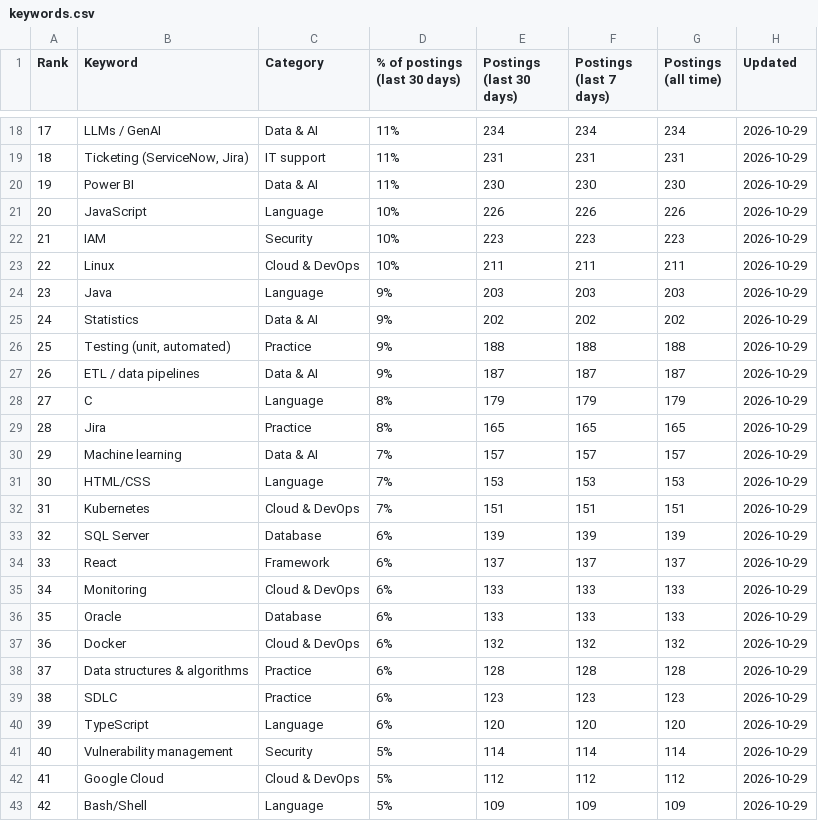
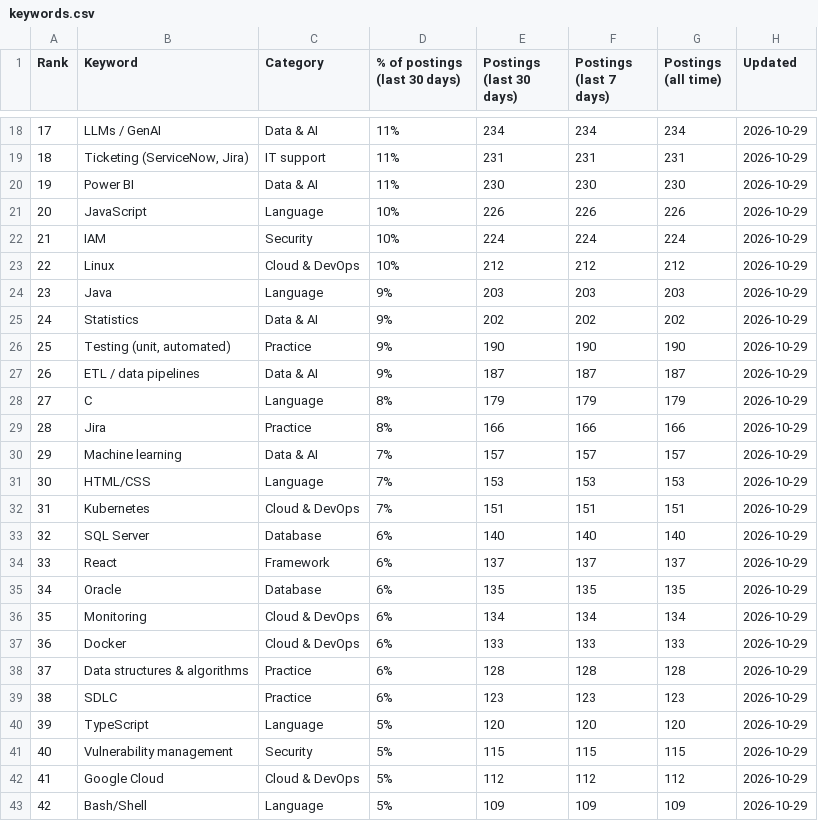
Before and after one commit to sagarh12/canada-jobs-feed, a CSV file: feed/keywords.csv, drawn as a sheet; only a part is shown, gaps mark what is left out; the diff covers the shown part only.

```diff
--- a/feed/keywords.csv
+++ b/feed/keywords.csv
@@ -21,10 +21,10 @@ Rank,Keyword,Category,% of postings (last 30 days),Postings (last 30 days),Posti
 20,JavaScript,Language,10%,226,226,226,2026-10-29
-21,IAM,Security,10%,223,223,223,2026-10-29
-22,Linux,Cloud & DevOps,10%,211,211,211,2026-10-29
+21,IAM,Security,10%,224,224,224,2026-10-29
+22,Linux,Cloud & DevOps,10%,212,212,212,2026-10-29
 23,Java,Language,9%,203,203,203,2026-10-29
 24,Statistics,Data & AI,9%,202,202,202,2026-10-29
-25,"Testing (unit, automated)",Practice,9%,188,188,188,2026-10-29
+25,"Testing (unit, automated)",Practice,9%,190,190,190,2026-10-29
 26,ETL / data pipelines,Data & AI,9%,187,187,187,2026-10-29
 27,C,Language,8%,179,179,179,2026-10-29
-28,Jira,Practice,8%,165,165,165,2026-10-29
+28,Jira,Practice,8%,166,166,166,2026-10-29
 29,Machine learning,Data & AI,7%,157,157,157,2026-10-29
@@ -32,11 +32,11 @@ Rank,Keyword,Category,% of postings (last 30 days),Postings (last 30 days),Posti
 31,Kubernetes,Cloud & DevOps,7%,151,151,151,2026-10-29
-32,SQL Server,Database,6%,139,139,139,2026-10-29
+32,SQL Server,Database,6%,140,140,140,2026-10-29
 33,React,Framework,6%,137,137,137,2026-10-29
-34,Monitoring,Cloud & DevOps,6%,133,133,133,2026-10-29
-35,Oracle,Database,6%,133,133,133,2026-10-29
-36,Docker,Cloud & DevOps,6%,132,132,132,2026-10-29
+34,Oracle,Database,6%,135,135,135,2026-10-29
+35,Monitoring,Cloud & DevOps,6%,134,134,134,2026-10-29
+36,Docker,Cloud & DevOps,6%,133,133,133,2026-10-29
 37,Data structures & algorithms,Practice,6%,128,128,128,2026-10-29
 38,SDLC,Practice,6%,123,123,123,2026-10-29
-39,TypeScript,Language,6%,120,120,120,2026-10-29
-40,Vulnerability management,Security,5%,114,114,114,2026-10-29
+39,TypeScript,Language,5%,120,120,120,2026-10-29
+40,Vulnerability management,Security,5%,115,115,115,2026-10-29
 41,Google Cloud,Cloud & DevOps,5%,112,112,112,2026-10-29
```
Also changed, not shown: 58 edited cells elsewhere in this file, 3 other files.
